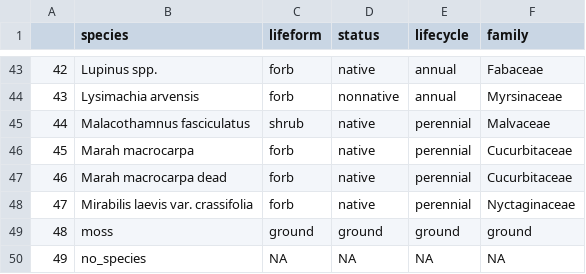
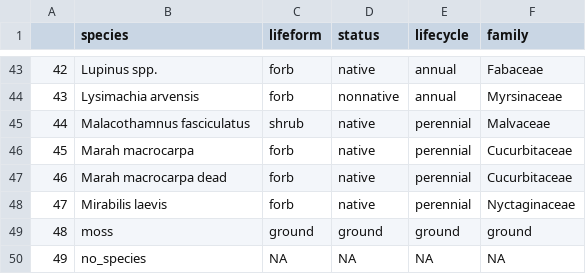
Before and after one commit to steph4301/chaparraldegradation_2022, a CSV file: specieslist.csv, drawn as a sheet; only a part is shown, gaps mark what is left out.

Commit message:
species list updated
the species list now matches the species in abcover, i apologize i meant to push this earlier

```diff
--- a/specieslist.csv
+++ b/specieslist.csv
@@ -47,3 +47,3 @@
 "46","Marah macrocarpa dead","forb","native","perennial","Cucurbitaceae"
-"47","Mirabilis laevis var. crassifolia","forb","native","perennial","Nyctaginaceae  "
+"47","Mirabilis laevis","forb","native","perennial","Nyctaginaceae  "
 "48","moss","ground","ground","ground","ground"
```
Also changed, not shown: 2 other files.
